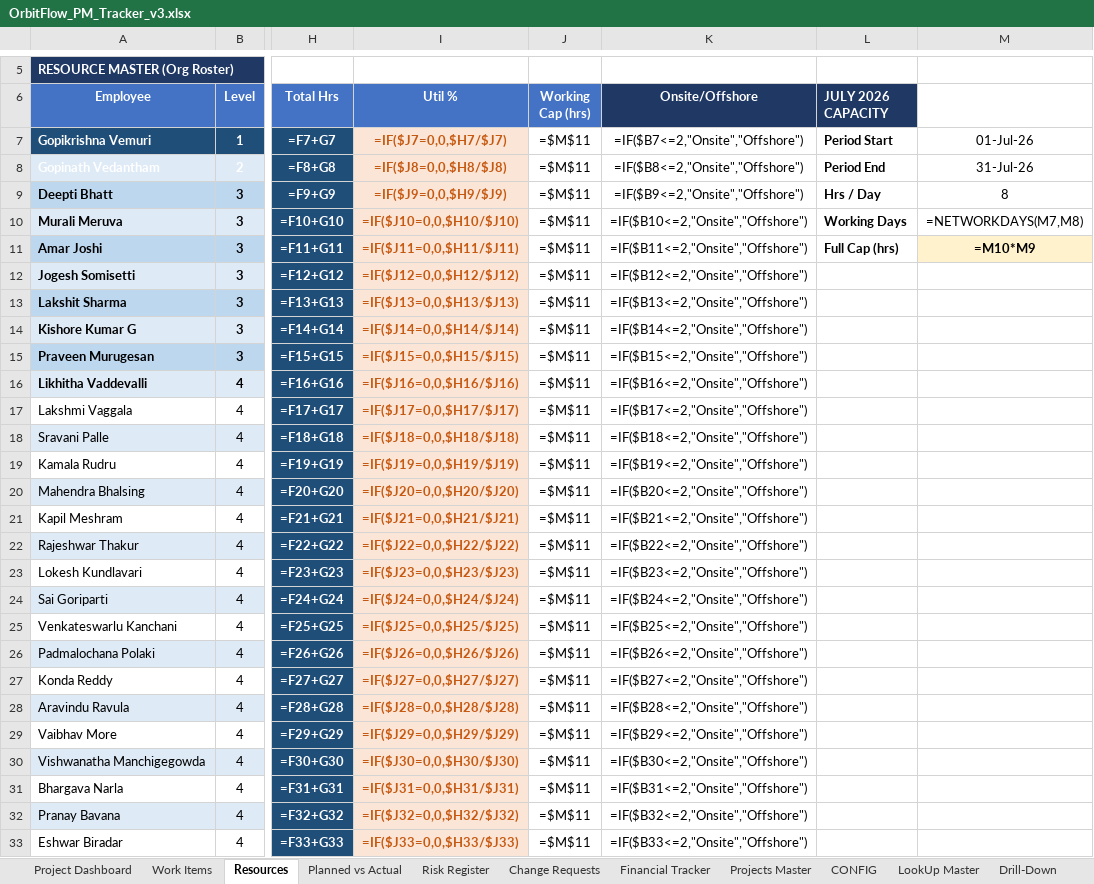
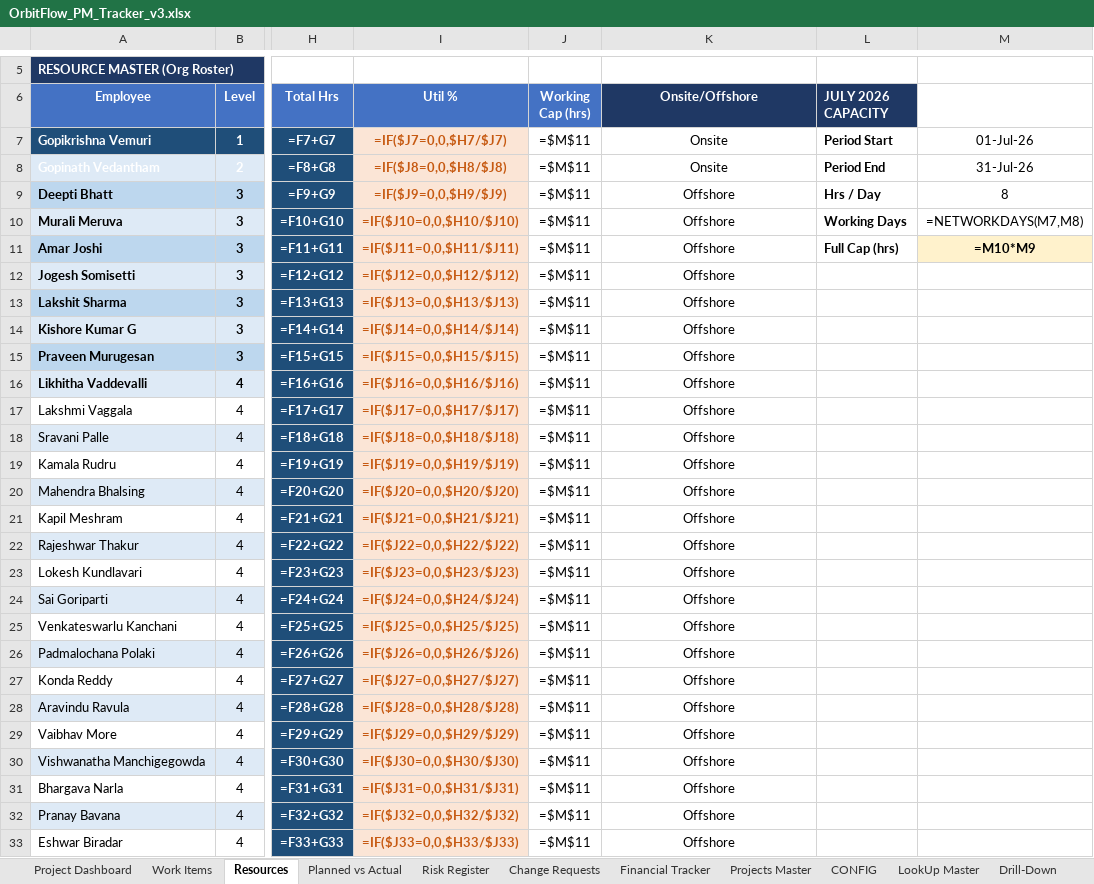
Before and after one commit to Soumyaa2005/orbitflow, an Excel workbook: OrbitFlow_PM_Tracker_v3.xlsx, sheet Resources, drawn as a sheet; only a part is shown, gaps mark what is left out; values as stored, in another font and other column widths than the file's, no borders; formulas without a stored value are shown as written; the diff covers the shown part only; the diff names each change by its address in the sheet, - before the commit and + after, or states it on an @@ line.

Commit message:
Enhance projects/resources/risks/CRs/financials/billing per spec; add workbook caching

```diff
--- a/OrbitFlow_PM_Tracker_v3.xlsx (sheet Resources)
+++ b/OrbitFlow_PM_Tracker_v3.xlsx (sheet Resources)
-K7 (Onsite/Offshore): =IF($B7<=2,"Onsite","Offshore")
+K7 (Onsite/Offshore): Onsite
-K8 (Onsite/Offshore): =IF($B8<=2,"Onsite","Offshore")
+K8 (Onsite/Offshore): Onsite
-K9 (Onsite/Offshore): =IF($B9<=2,"Onsite","Offshore")
+K9 (Onsite/Offshore): Offshore
-K10 (Onsite/Offshore): =IF($B10<=2,"Onsite","Offshore")
+K10 (Onsite/Offshore): Offshore
-K11 (Onsite/Offshore): =IF($B11<=2,"Onsite","Offshore")
+K11 (Onsite/Offshore): Offshore
-K12 (Onsite/Offshore): =IF($B12<=2,"Onsite","Offshore")
+K12 (Onsite/Offshore): Offshore
-K13 (Onsite/Offshore): =IF($B13<=2,"Onsite","Offshore")
+K13 (Onsite/Offshore): Offshore
-K14 (Onsite/Offshore): =IF($B14<=2,"Onsite","Offshore")
+K14 (Onsite/Offshore): Offshore
-K15 (Onsite/Offshore): =IF($B15<=2,"Onsite","Offshore")
+K15 (Onsite/Offshore): Offshore
-K16 (Onsite/Offshore): =IF($B16<=2,"Onsite","Offshore")
+K16 (Onsite/Offshore): Offshore
-K17 (Onsite/Offshore): =IF($B17<=2,"Onsite","Offshore")
+K17 (Onsite/Offshore): Offshore
-K18 (Onsite/Offshore): =IF($B18<=2,"Onsite","Offshore")
+K18 (Onsite/Offshore): Offshore
-K19 (Onsite/Offshore): =IF($B19<=2,"Onsite","Offshore")
+K19 (Onsite/Offshore): Offshore
-K20 (Onsite/Offshore): =IF($B20<=2,"Onsite","Offshore")
+K20 (Onsite/Offshore): Offshore
-K21 (Onsite/Offshore): =IF($B21<=2,"Onsite","Offshore")
+K21 (Onsite/Offshore): Offshore
-K22 (Onsite/Offshore): =IF($B22<=2,"Onsite","Offshore")
+K22 (Onsite/Offshore): Offshore
-K23 (Onsite/Offshore): =IF($B23<=2,"Onsite","Offshore")
+K23 (Onsite/Offshore): Offshore
-K24 (Onsite/Offshore): =IF($B24<=2,"Onsite","Offshore")
+K24 (Onsite/Offshore): Offshore
-K25 (Onsite/Offshore): =IF($B25<=2,"Onsite","Offshore")
+K25 (Onsite/Offshore): Offshore
-K26 (Onsite/Offshore): =IF($B26<=2,"Onsite","Offshore")
+K26 (Onsite/Offshore): Offshore
-K27 (Onsite/Offshore): =IF($B27<=2,"Onsite","Offshore")
+K27 (Onsite/Offshore): Offshore
-K28 (Onsite/Offshore): =IF($B28<=2,"Onsite","Offshore")
+K28 (Onsite/Offshore): Offshore
-K29 (Onsite/Offshore): =IF($B29<=2,"Onsite","Offshore")
+K29 (Onsite/Offshore): Offshore
-K30 (Onsite/Offshore): =IF($B30<=2,"Onsite","Offshore")
+K30 (Onsite/Offshore): Offshore
-K31 (Onsite/Offshore): =IF($B31<=2,"Onsite","Offshore")
+K31 (Onsite/Offshore): Offshore
-K32 (Onsite/Offshore): =IF($B32<=2,"Onsite","Offshore")
+K32 (Onsite/Offshore): Offshore
-K33 (Onsite/Offshore): =IF($B33<=2,"Onsite","Offshore")
+K33 (Onsite/Offshore): Offshore
```
Also changed, not shown: 13 edited cells elsewhere in this sheet, 2 other files.
